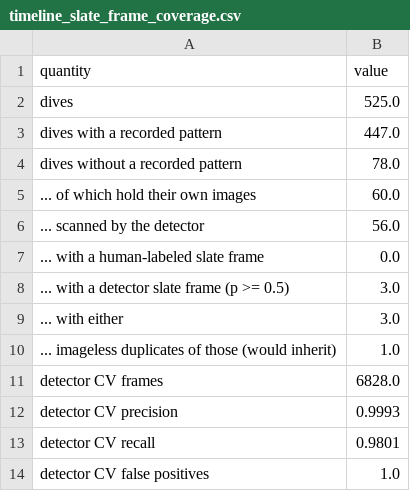
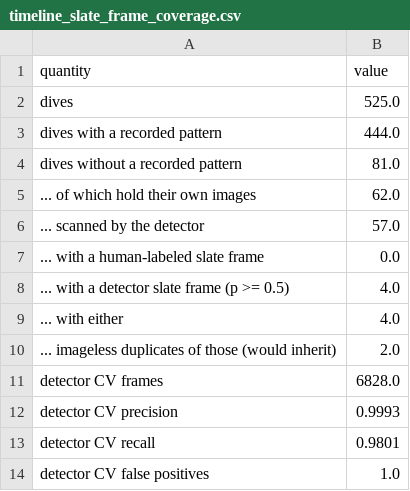
Before and after one commit to UCSD-E4E/cscw-fishsense2027, a CSV file: analysis/codesign/results/timeline_slate_frame_coverage.csv, drawn as a sheet.

```diff
--- a/analysis/codesign/results/timeline_slate_frame_coverage.csv
+++ b/analysis/codesign/results/timeline_slate_frame_coverage.csv
@@ -2,10 +2,10 @@ quantity,value
 dives,525.0
-dives with a recorded pattern,447.0
-dives without a recorded pattern,78.0
-... of which hold their own images,60.0
-... scanned by the detector,56.0
+dives with a recorded pattern,444.0
+dives without a recorded pattern,81.0
+... of which hold their own images,62.0
+... scanned by the detector,57.0
 ... with a human-labeled slate frame,0.0
-... with a detector slate frame (p >= 0.5),3.0
-... with either,3.0
-... imageless duplicates of those (would inherit),1.0
+... with a detector slate frame (p >= 0.5),4.0
+... with either,4.0
+... imageless duplicates of those (would inherit),2.0
 detector CV frames,6828.0
```
Also changed, not shown: analysis/codesign/results/timeline_counts_by_month.csv, 2 other files.
